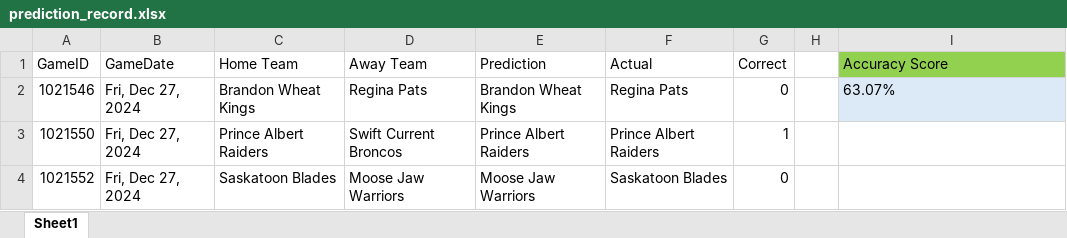
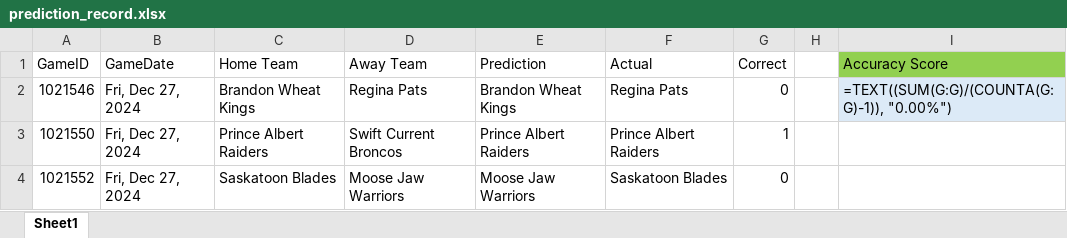
Before and after one commit to caleb-stewart/WHL-Game-Predictor, an Excel workbook: prediction_record.xlsx, sheet Sheet1, drawn as a sheet; only a part is shown; values as stored, in another font and other column widths than the file's, no borders; formulas without a stored value are shown as written; the diff covers the shown part only; the diff names each change by its address in the sheet, - before the commit and + after, or states it on an @@ line.

```diff
--- a/prediction_record.xlsx (sheet Sheet1)
+++ b/prediction_record.xlsx (sheet Sheet1)
-I2 (Accuracy Score): 63.07%
+I2 (Accuracy Score): =TEXT((SUM(G:G)/(COUNTA(G:G)-1)), "0.00%")
```
Also changed, not shown: 23 added rows and 4 edited cells elsewhere in this sheet, 2 other files.
